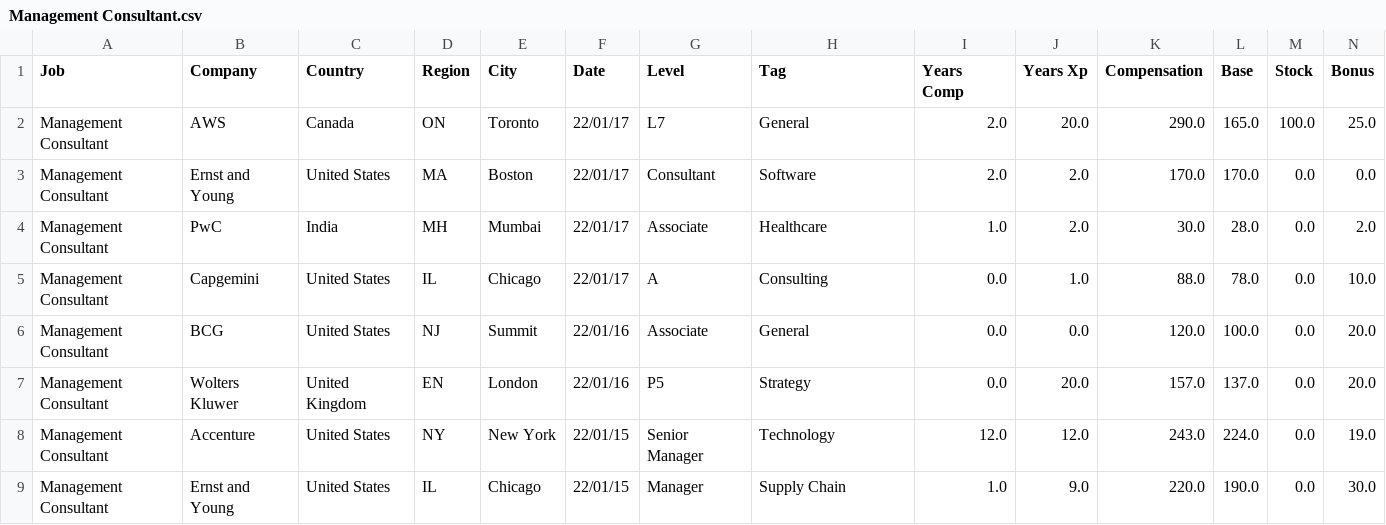
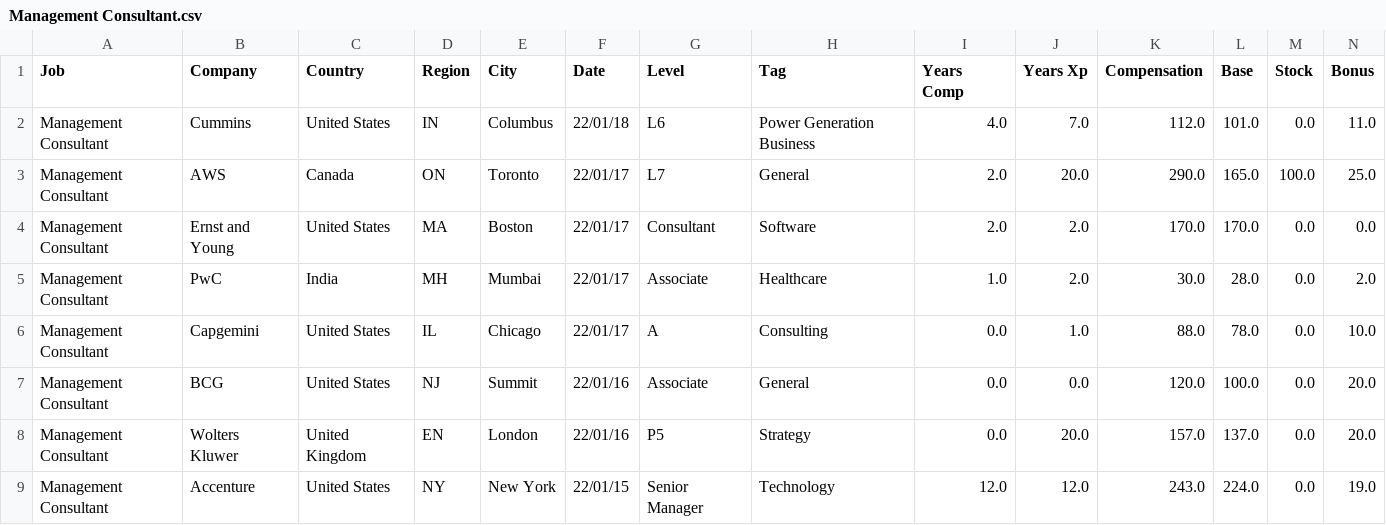
Before and after one commit to afruoy/scraper-levels.fyi, a CSV file: db/Management Consultant.csv, drawn as a sheet; only a part is shown; the shorter side is filled out with more unchanged rows; rows hold the shown columns only; the diff names each change by its address in the sheet, - before the commit and + after, or states it on an @@ line.

```diff
--- a/db/Management Consultant.csv
+++ b/db/Management Consultant.csv
+row 2: Management Consultant | Cummins | United States | IN | Columbus | 22/01/18 | L6 | Power Generation Business | 4.0 | 7.0 | 112.0 | 101.0 | 0.0 | 11.0
```
Also changed, not shown: db/Business Analyst.csv, db/Sales.csv, 5 other files.
